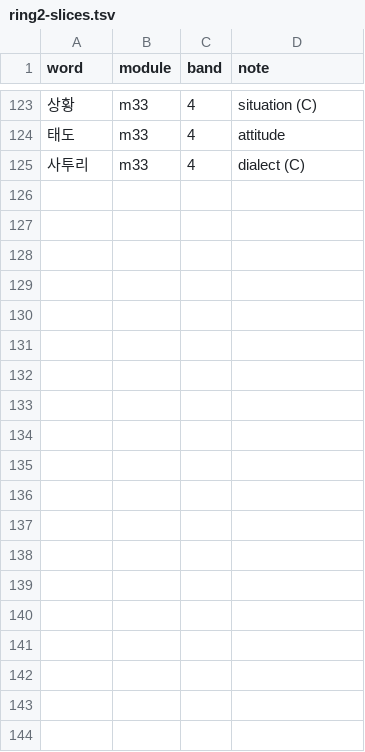
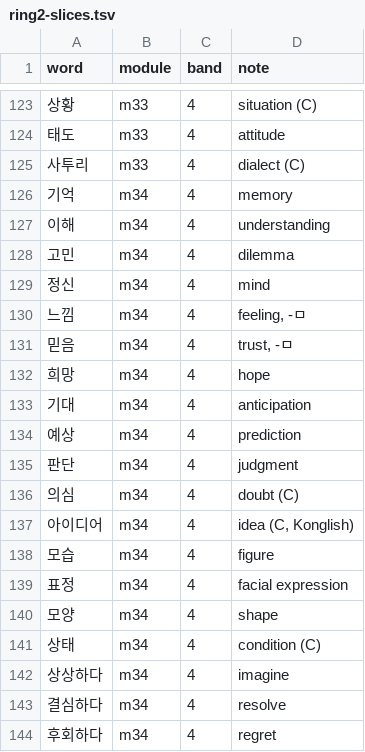
Before and after one commit to nwilliams22/daneo, a TSV file: reference/ring2-slices.tsv, drawn as a sheet; only a part is shown, gaps mark what is left out; the diff covers the shown part only.

Commit message:
Author Module 34 — Thoughts and Seemings; the hedging machine
[badge]+것+같다 taught as pure assembly and politeness-not-doubt;
-나 보다/-(으)ㄴ가 보다 as evidence-inference — 보다's sixth career.
40 words: the mind shelf (기억이 나요, 이해가 안 돼요), the -ㅁ factory
(느낌/믿음), the certainty kit, the emotion-II shelf (기쁘다 at last,
답답하다 the untranslatable), the maybe-adverbs (왠지 = 왜+-인지), and
beyond-list 헷갈리다. Gap items: 정신이 없어요, 월요병, 꿈도 꾸지 마.
Ledger m34 SHIPPED (grade-B taught 374 → 406 — 20.4%).

```diff
--- a/reference/ring2-slices.tsv
+++ b/reference/ring2-slices.tsv
@@ -125 +125,20 @@ word	module	band	note
 사투리	m33	4	dialect (C)
+기억	m34	4	memory
+이해	m34	4	understanding
+고민	m34	4	dilemma
+정신	m34	4	mind
+느낌	m34	4	feeling, -ㅁ
+믿음	m34	4	trust, -ㅁ
+희망	m34	4	hope
+기대	m34	4	anticipation
+예상	m34	4	prediction
+판단	m34	4	judgment
+의심	m34	4	doubt (C)
+아이디어	m34	4	idea (C, Konglish)
+모습	m34	4	figure
+표정	m34	4	facial expression
+모양	m34	4	shape
+상태	m34	4	condition (C)
+상상하다	m34	4	imagine
+결심하다	m34	4	resolve
+후회하다	m34	4	regret
```
Also changed, not shown: 20 added rows elsewhere in this file, 7 other files.
